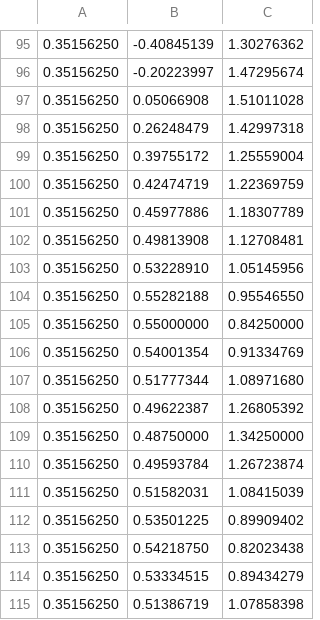
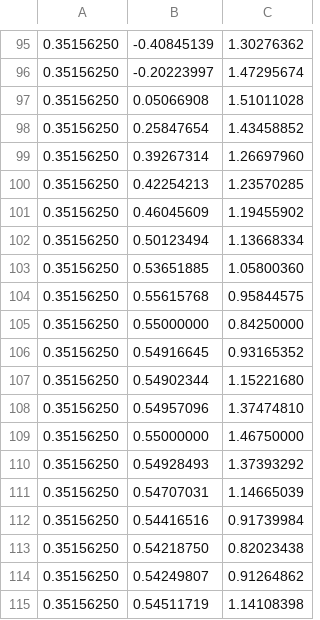
Before and after one commit to a-server-dev/motionRP, a CSV file: src/main/resources/bettermodel/road_roller-hand-path.csv, drawn as a sheet; only a part is shown, gaps mark what is left out; the diff covers the shown part only.

```diff
--- a/src/main/resources/bettermodel/road_roller-hand-path.csv
+++ b/src/main/resources/bettermodel/road_roller-hand-path.csv
@@ -97,19 +97,19 @@
 0.35156250,0.05066908,1.51011028
-0.35156250,0.26248479,1.42997318
-0.35156250,0.39755172,1.25559004
-0.35156250,0.42474719,1.22369759
-0.35156250,0.45977886,1.18307789
-0.35156250,0.49813908,1.12708481
-0.35156250,0.53228910,1.05145956
-0.35156250,0.55282188,0.95546550
+0.35156250,0.25847654,1.43458852
+0.35156250,0.39267314,1.26697960
+0.35156250,0.42254213,1.23570285
+0.35156250,0.46045609,1.19455902
+0.35156250,0.50123494,1.13668334
+0.35156250,0.53651885,1.05800360
+0.35156250,0.55615768,0.95844575
 0.35156250,0.55000000,0.84250000
-0.35156250,0.54001354,0.91334769
-0.35156250,0.51777344,1.08971680
-0.35156250,0.49622387,1.26805392
-0.35156250,0.48750000,1.34250000
-0.35156250,0.49593784,1.26723874
-0.35156250,0.51582031,1.08415039
-0.35156250,0.53501225,0.89909402
+0.35156250,0.54916645,0.93165352
+0.35156250,0.54902344,1.15221680
+0.35156250,0.54957096,1.37474810
+0.35156250,0.55000000,1.46750000
+0.35156250,0.54928493,1.37393292
+0.35156250,0.54707031,1.14665039
+0.35156250,0.54416516,0.91739984
 0.35156250,0.54218750,0.82023438
-0.35156250,0.53334515,0.89434279
-0.35156250,0.51386719,1.07858398
+0.35156250,0.54249807,0.91264862
+0.35156250,0.54511719,1.14108398
```
Also changed, not shown: 95 edited cells elsewhere in this file, src/main/resources/bettermodel/fusion_right-hand-path.csv, 22 other files.
